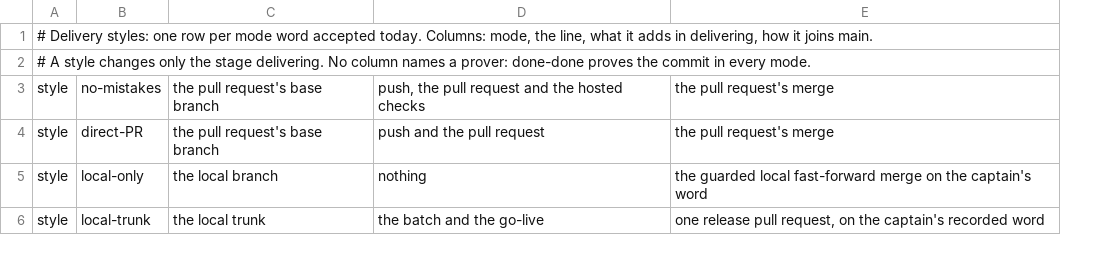
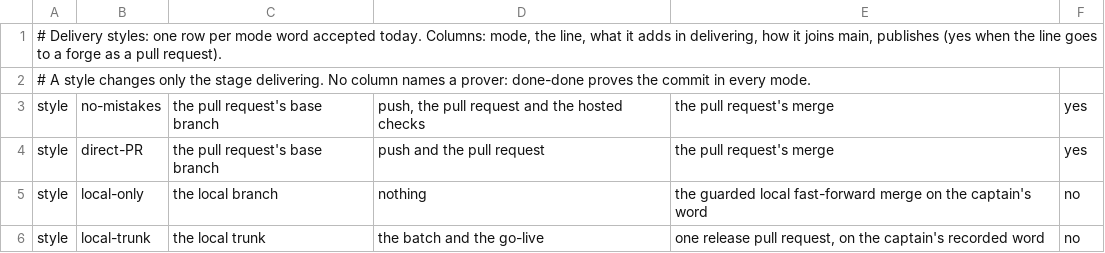
Before and after one commit to umeranjum17/juggernaut, a TSV file: core/machines/styles/delivery-styles.tsv, drawn as a sheet; the diff names each change by its address in the sheet, - before the commit and + after, or states it on an @@ line.

Commit message:
jg8-j7: jg-brief.sh reads the delivery-style table: the mode list and the publishes flag come from core/machines/styles/delivery-styles.tsv, so ten mode branches are gone; the six ship briefs equal goldens captured before the change
Ticket: jg8-j7

```diff
--- a/core/machines/styles/delivery-styles.tsv
+++ b/core/machines/styles/delivery-styles.tsv
+column F, rows 3-6: yes | yes | no | no
-A1: …it joins main.
+A1: …it joins main, publishes (yes when the line goes to a forge as a pull request).
```
Also changed, not shown: 14 other files.
